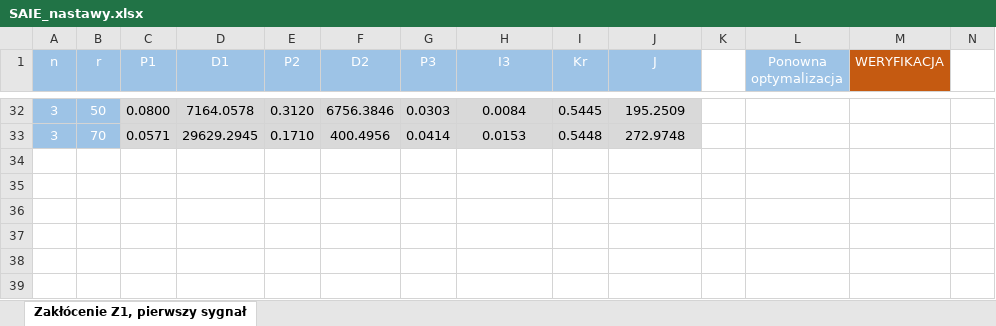
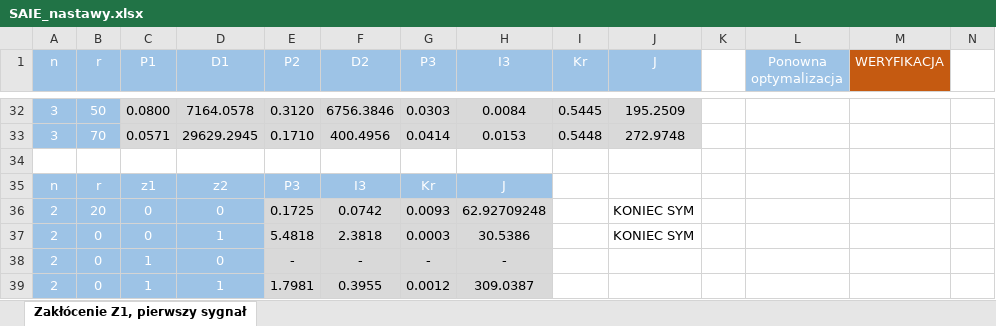
Before and after one commit to maciekc/SAIE, an Excel workbook: SAIE_nastawy.xlsx, sheet Zakłócenie Z1, pierwszy sygnał, drawn as a sheet; only a part is shown, gaps mark what is left out; values as stored, in another font and other column widths than the file's, no borders; rows hold the shown columns only; the diff names each change by its address in the sheet, - before the commit and + after, or states it on an @@ line.

Commit message:
Dodanie modelu bez regulatora feedforward, dodanie plików do optymalizacji, zmiany w sprawozdaniu, nowe wykresy i nastawy, modele wyeksportowane do wersji 2016a

```diff
--- a/SAIE_nastawy.xlsx (sheet Zakłócenie Z1, pierwszy sygnał)
+++ b/SAIE_nastawy.xlsx (sheet Zakłócenie Z1, pierwszy sygnał)
+row 34: (empty)
+row 35: n | r | z1 | z2 | P3 | I3 | Kr | J
+row 36: 2 | 20 | 0 | 0 | 0.1725 | 0.0742 | 0.0093 | 62.92709248 |  | KONIEC SYM
+row 37: 2 | 0 | 0 | 1 | 5.4818 | 2.3818 | 0.0003 | 30.5386 |  | KONIEC SYM
+row 38: 2 | 0 | 1 | 0 | - | - | - | -
+row 39: 2 | 0 | 1 | 1 | 1.7981 | 0.3955 | 0.0012 | 309.0387
```
Also changed, not shown: 16 other files.
